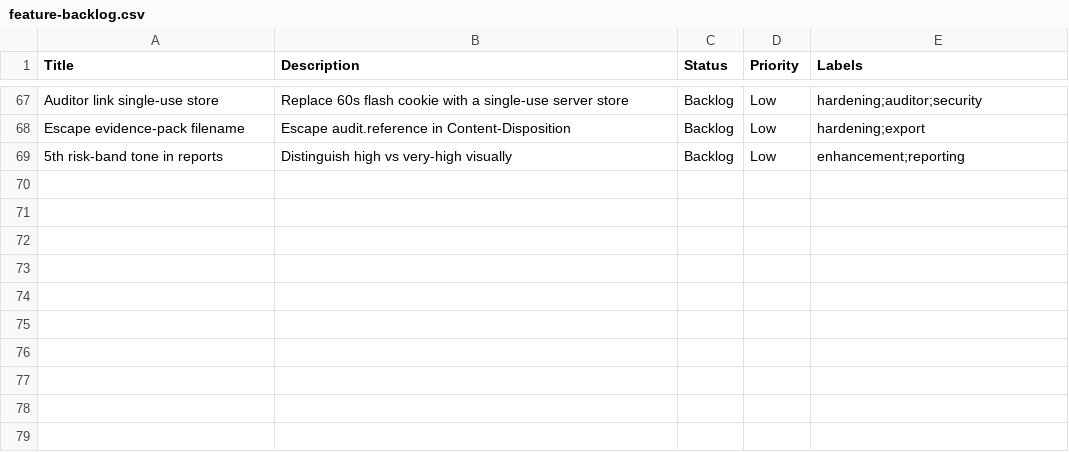
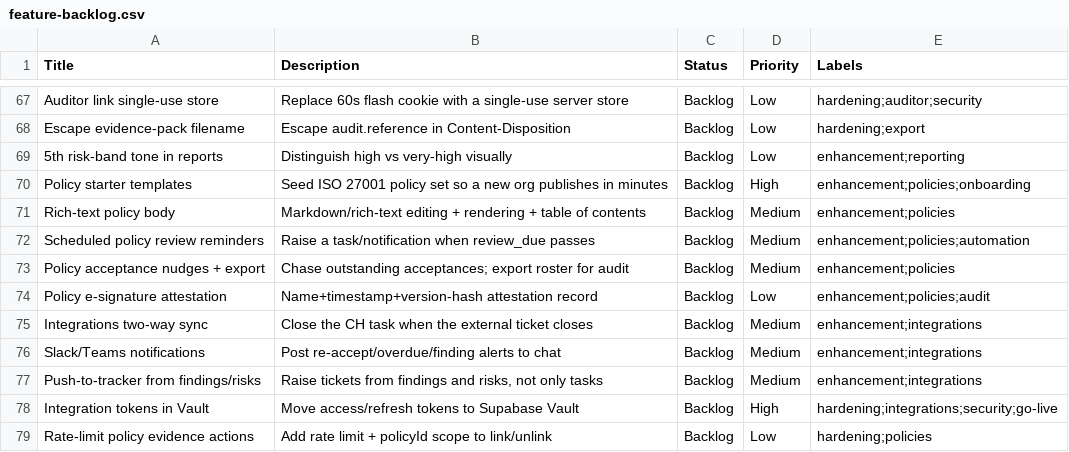
Before and after one commit to mukta2701/ComplianceHub, a CSV file: docs/feature-backlog.csv, drawn as a sheet; only a part is shown, gaps mark what is left out; the diff names each change by its address in the sheet, - before the commit and + after, or states it on an @@ line.

```diff
--- a/docs/feature-backlog.csv
+++ b/docs/feature-backlog.csv
+row 70: Policy starter templates | Seed ISO 27001 policy set so a new org publishes in minutes | Backlog | High | enhancement;policies;onboarding
+row 71: Rich-text policy body | Markdown/rich-text editing + rendering + table of contents | Backlog | Medium | enhancement;policies
+row 72: Scheduled policy review reminders | Raise a task/notification when review_due passes | Backlog | Medium | enhancement;policies;automation
+row 73: Policy acceptance nudges + export | Chase outstanding acceptances; export roster for audit | Backlog | Medium | enhancement;policies
+row 74: Policy e-signature attestation | Name+timestamp+version-hash attestation record | Backlog | Low | enhancement;policies;audit
+row 75: Integrations two-way sync | Close the CH task when the external ticket closes | Backlog | Medium | enhancement;integrations
+row 76: Slack/Teams notifications | Post re-accept/overdue/finding alerts to chat | Backlog | Medium | enhancement;integrations
+row 77: Push-to-tracker from findings/risks | Raise tickets from findings and risks, not only tasks | Backlog | Medium | enhancement;integrations
+row 78: Integration tokens in Vault | Move access/refresh tokens to Supabase Vault | Backlog | High | hardening;integrations;security;go-live
+row 79: Rate-limit policy evidence actions | Add rate limit + policyId scope to link/unlink | Backlog | Low | hardening;policies
```
Also changed, not shown: 1 other file.
